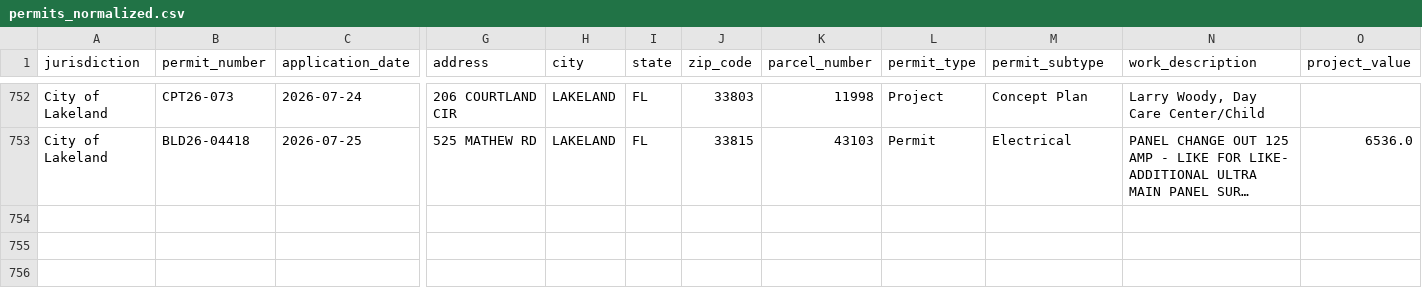
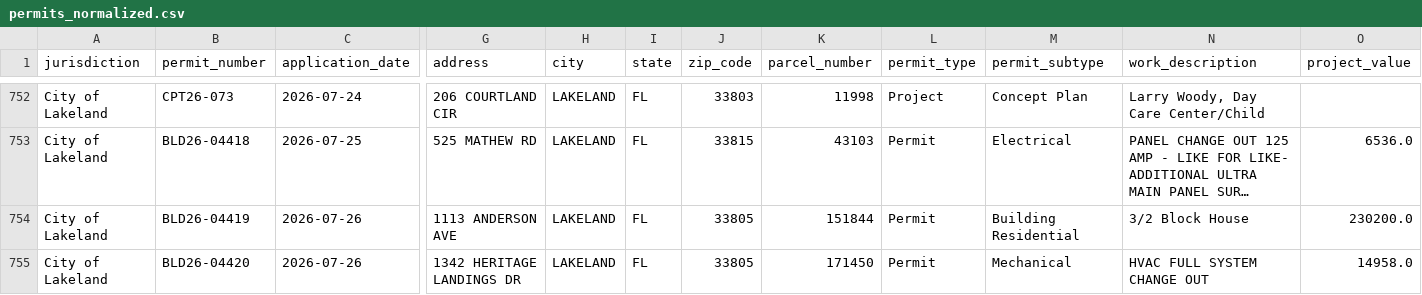
Before and after one commit to Solcatcher/Permit-Lead, a CSV file: data/normalized/permits_normalized.csv, drawn as a sheet; only a part is shown, gaps mark what is left out; long unchanged cells end in …; rows hold the shown columns only; the diff names each change by its address in the sheet, - before the commit and + after, or states it on an @@ line.

```diff
--- a/data/normalized/permits_normalized.csv
+++ b/data/normalized/permits_normalized.csv
+row 754: City of Lakeland | BLD26-04419 | 2026-07-26 | 1113 ANDERSON AVE | LAKELAND | FL | 33805 | 151844 | Permit | Building Residential | 3/2 Block House | 230200.0
+row 755: City of Lakeland | BLD26-04420 | 2026-07-26 | 1342 HERITAGE LANDINGS DR | LAKELAND | FL | 33805 | 171450 | Permit | Mechanical | HVAC FULL SYSTEM CHANGE OUT | 14958.0
```
Also changed, not shown: data/dedup_index.csv, 2 other files.
